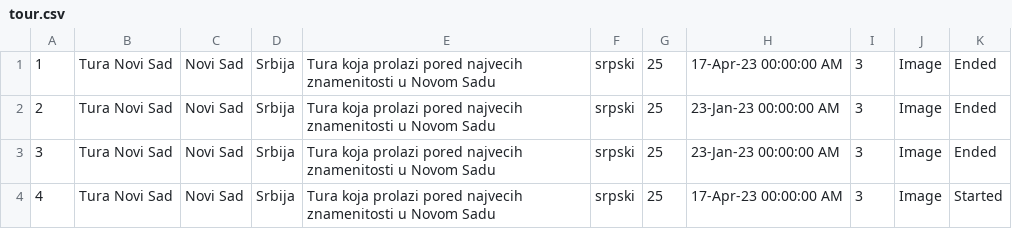
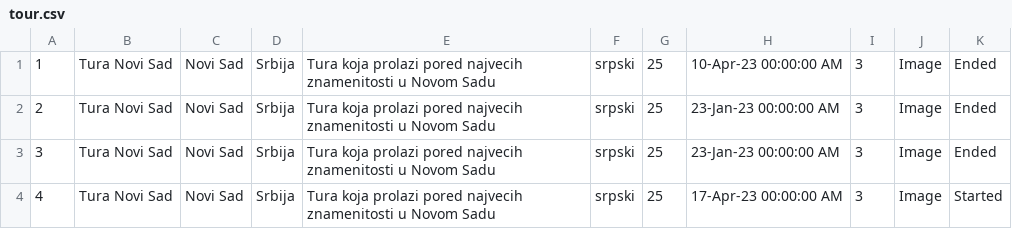
Before and after one commit to teodorazunic/SIMS, a CSV file: SIMS-Initial-Project-main/InitialProject/InitialProject/Resources/Data/tour.csv, drawn as a sheet.

Commit message:
Voucher in canceling tour

```diff
--- a/SIMS-Initial-Project-main/InitialProject/InitialProject/Resources/Data/tour.csv
+++ b/SIMS-Initial-Project-main/InitialProject/InitialProject/Resources/Data/tour.csv
@@ -1,2 +1,2 @@
-1|Tura Novi Sad|Novi Sad|Srbija|Tura koja prolazi pored najvecih znamenitosti u Novom Sadu|srpski|25|17-Apr-23 00:00:00 AM|3|Image|Ended
+1|Tura Novi Sad|Novi Sad|Srbija|Tura koja prolazi pored najvecih znamenitosti u Novom Sadu|srpski|25|10-Apr-23 00:00:00 AM|3|Image|Ended
 2|Tura Novi Sad|Novi Sad|Srbija|Tura koja prolazi pored najvecih znamenitosti u Novom Sadu|srpski|25|23-Jan-23 00:00:00 AM|3|Image|Ended
```
Also changed, not shown: 4 other files.
